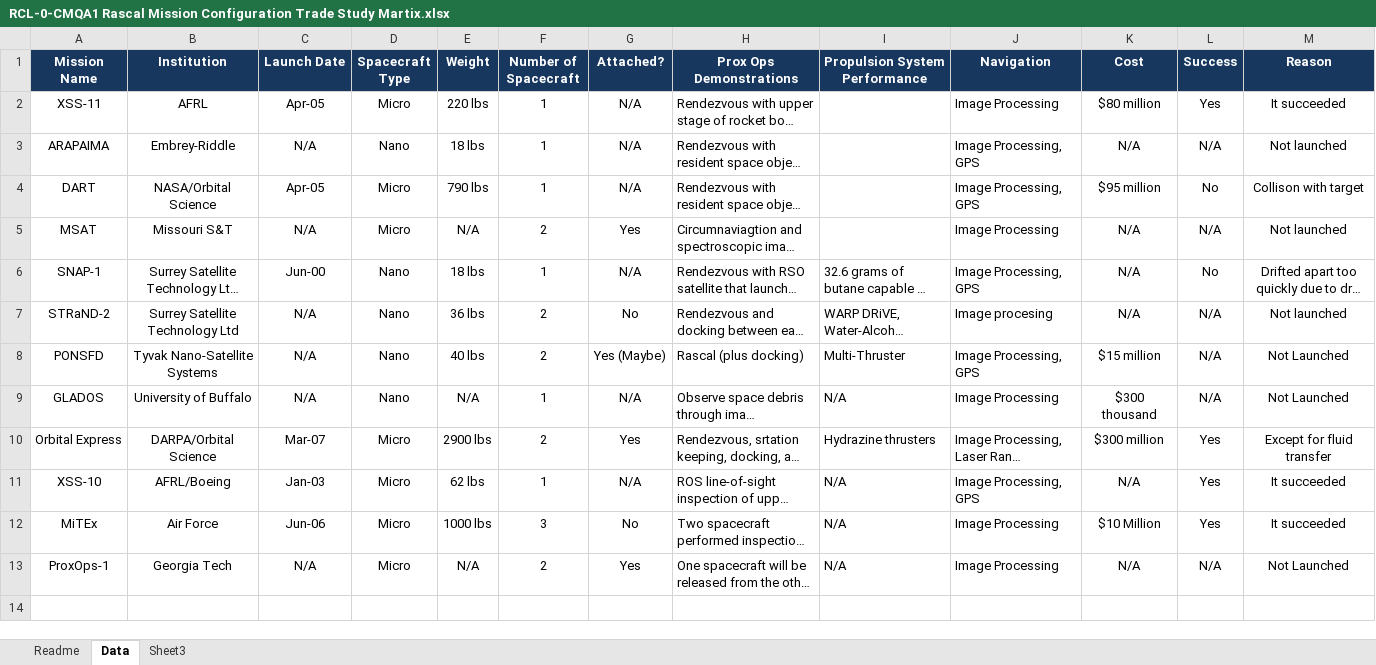
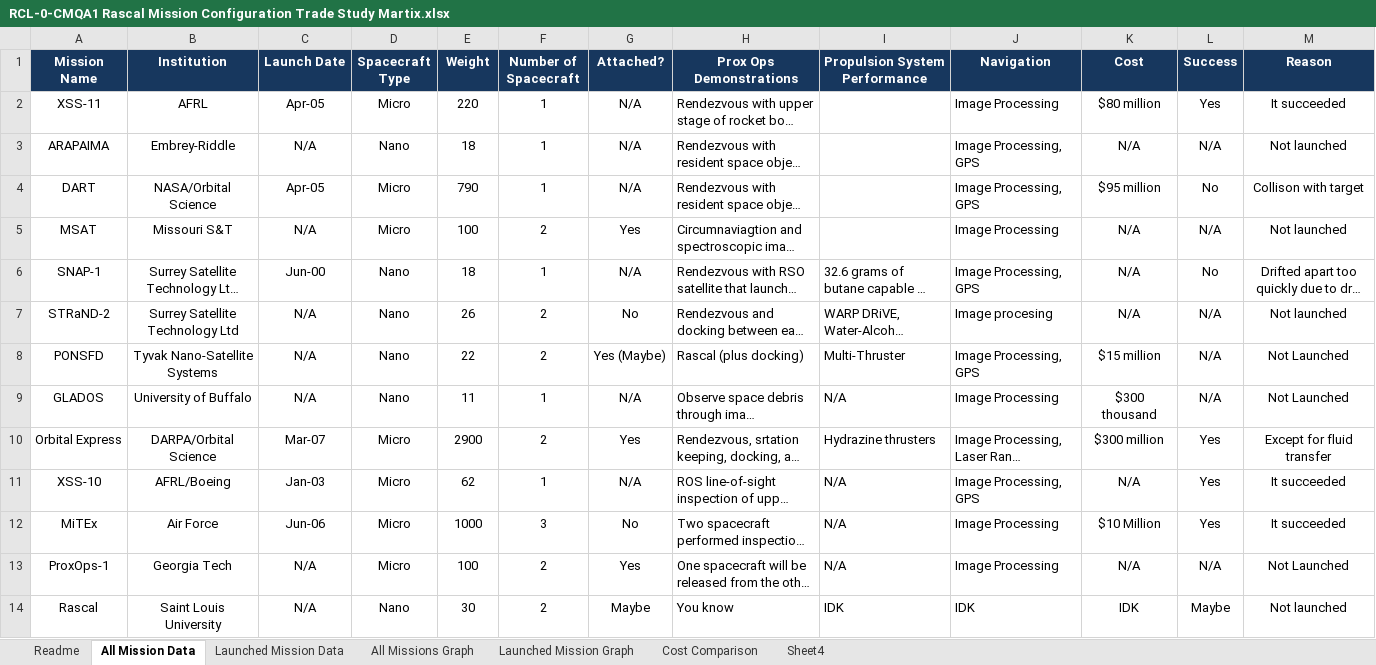
Before and after one commit to RascalSeniorDesign/Preliminary-Design, an Excel workbook: CMQA/Mission Configuration Trade Study/RCL-0-CMQA1 Rascal Mission Configuration Trade Study Martix.xlsx, sheet All Mission Data, drawn as a sheet; long unchanged cells end in …; values as stored, in another font and other column widths than the file's, no borders; the diff names each change by its address in the sheet, - before the commit and + after, or states it on an @@ line.

Commit message:
Changed charts to plot relative to mission success and whether or not the spacecraft system started conjoined

```diff
--- a/CMQA/Mission Configuration Trade Study/RCL-0-CMQA1 Rascal Mission Configuration Trade Study Martix.xlsx (sheet All Mission Data)
+++ b/CMQA/Mission Configuration Trade Study/RCL-0-CMQA1 Rascal Mission Configuration Trade Study Martix.xlsx (sheet All Mission Data)
-sheet tab: Data
+sheet tab: All Mission Data
-sheet tab: Sheet3
+sheet tab: Launched Mission Data
+sheet tab: All Missions Graph
+sheet tab: Launched Mission Graph
+sheet tab: Cost Comparison
+sheet tab: Sheet4
-E2 (Weight): 220 lbs
+E2 (Weight): 220
-E3 (Weight): 18 lbs
+E3 (Weight): 18
-E4 (Weight): 790 lbs
+E4 (Weight): 790
-E5 (Weight): N/A
+E5 (Weight): 100
-E6 (Weight): 18 lbs
+E6 (Weight): 18
-E7 (Weight): 36 lbs
+E7 (Weight): 26
-E8 (Weight): 40 lbs
+E8 (Weight): 22
-E9 (Weight): N/A
+E9 (Weight): 11
-E10 (Weight): 2900 lbs
+E10 (Weight): 2900
-E11 (Weight): 62 lbs
+E11 (Weight): 62
-E12 (Weight): 1000 lbs
+E12 (Weight): 1000
-E13 (Weight): N/A
+E13 (Weight): 100
+row 14: Rascal | Saint Louis University | N/A | Nano | 30 | 2 | Maybe | You know | IDK | IDK | IDK | Maybe | Not launched
```
Also changed, not shown: sheet Launched Mission Data, charts or pictures.
